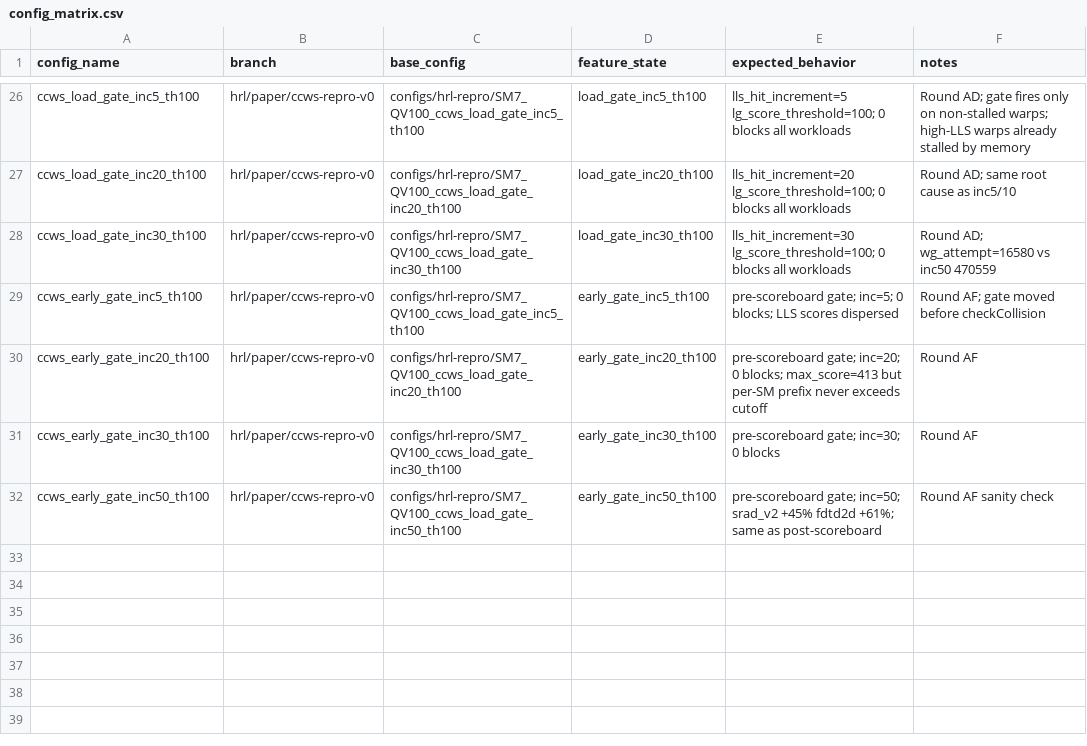
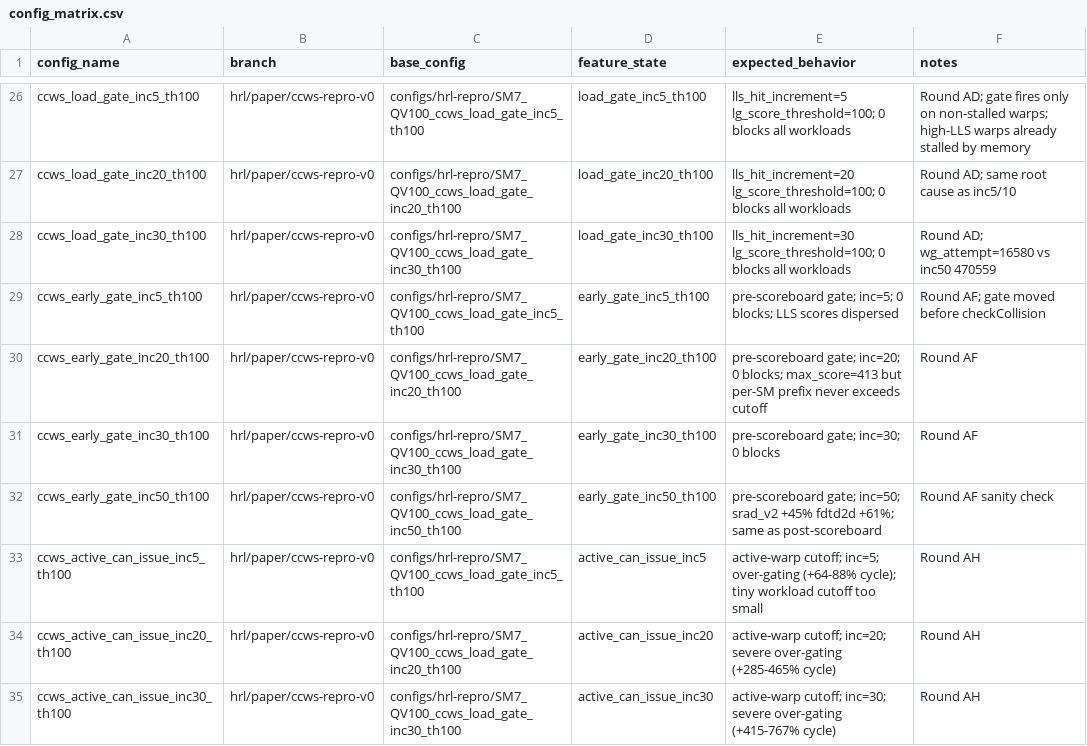
Before and after one commit to swayhrl/gpgpu-sim, a CSV file: experiments/paper-ccws/config_matrix.csv, drawn as a sheet; only a part is shown, gaps mark what is left out.

Commit message:
ccws: document active-warp cutoff tradeoff

```diff
--- a/experiments/paper-ccws/config_matrix.csv
+++ b/experiments/paper-ccws/config_matrix.csv
@@ -32 +32,4 @@ ccws_early_gate_inc30_th100,hrl/paper/ccws-repro-v0,configs/hrl-repro/SM7_QV100_
 ccws_early_gate_inc50_th100,hrl/paper/ccws-repro-v0,configs/hrl-repro/SM7_QV100_ccws_load_gate_inc50_th100,early_gate_inc50_th100,pre-scoreboard gate; inc=50; srad_v2 +45% fdtd2d +61%; same as post-scoreboard,Round AF sanity check
+ccws_active_can_issue_inc5_th100,hrl/paper/ccws-repro-v0,configs/hrl-repro/SM7_QV100_ccws_load_gate_inc5_th100,active_can_issue_inc5,active-warp cutoff; inc=5; over-gating (+64-88% cycle); tiny workload cutoff too small,Round AH
+ccws_active_can_issue_inc20_th100,hrl/paper/ccws-repro-v0,configs/hrl-repro/SM7_QV100_ccws_load_gate_inc20_th100,active_can_issue_inc20,active-warp cutoff; inc=20; severe over-gating (+285-465% cycle),Round AH
+ccws_active_can_issue_inc30_th100,hrl/paper/ccws-repro-v0,configs/hrl-repro/SM7_QV100_ccws_load_gate_inc30_th100,active_can_issue_inc30,active-warp cutoff; inc=30; severe over-gating (+415-767% cycle),Round AH
```
Also changed, not shown: 5 other files.
